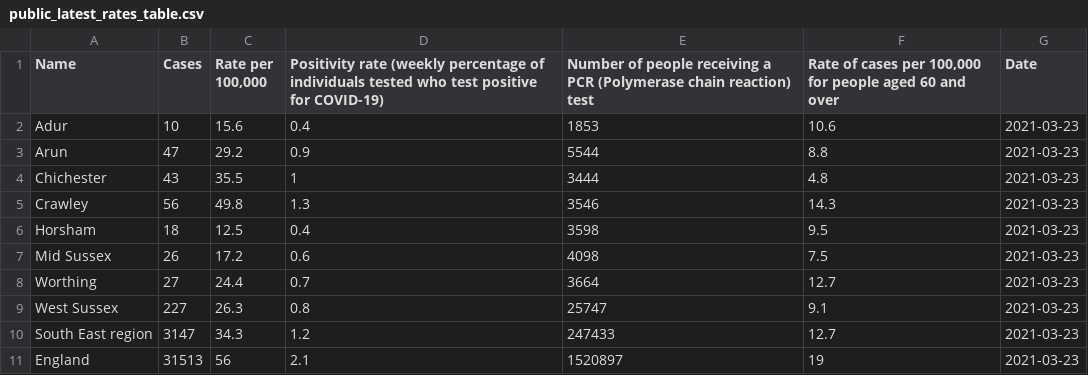
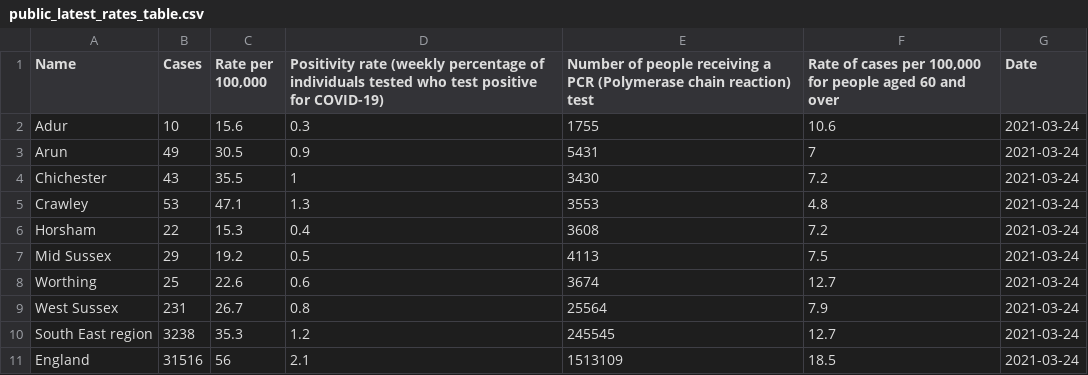
Before and after one commit to psychty/wsx_covid_public_mobile_site, a CSV file: Outputs/public_latest_rates_table.csv, drawn as a sheet.

```diff
--- a/Outputs/public_latest_rates_table.csv
+++ b/Outputs/public_latest_rates_table.csv
@@ -1,11 +1,11 @@
 "Name","Cases","Rate per 100,000","Positivity rate (weekly percentage of individuals tested who test positive for COVID-19)","Number of people receiving a PCR (Polymerase chain reaction) test","Rate of cases per 100,000 for people aged 60 and over","Date"
-"Adur",10,15.6,0.4,1853,10.6,2021-03-23
-"Arun",47,29.2,0.9,5544,8.8,2021-03-23
-"Chichester",43,35.5,1,3444,4.8,2021-03-23
-"Crawley",56,49.8,1.3,3546,14.3,2021-03-23
-"Horsham",18,12.5,0.4,3598,9.5,2021-03-23
-"Mid Sussex",26,17.2,0.6,4098,7.5,2021-03-23
-"Worthing",27,24.4,0.7,3664,12.7,2021-03-23
-"West Sussex",227,26.3,0.8,25747,9.1,2021-03-23
-"South East region",3147,34.3,1.2,247433,12.7,2021-03-23
-"England",31513,56,2.1,1520897,19,2021-03-23
+"Adur",10,15.6,0.3,1755,10.6,2021-03-24
+"Arun",49,30.5,0.9,5431,7,2021-03-24
+"Chichester",43,35.5,1,3430,7.2,2021-03-24
+"Crawley",53,47.1,1.3,3553,4.8,2021-03-24
+"Horsham",22,15.3,0.4,3608,7.2,2021-03-24
+"Mid Sussex",29,19.2,0.5,4113,7.5,2021-03-24
+"Worthing",25,22.6,0.6,3674,12.7,2021-03-24
+"West Sussex",231,26.7,0.8,25564,7.9,2021-03-24
+"South East region",3238,35.3,1.2,245545,12.7,2021-03-24
+"England",31516,56,2.1,1513109,18.5,2021-03-24
```
Also changed, not shown: 12 other files.
